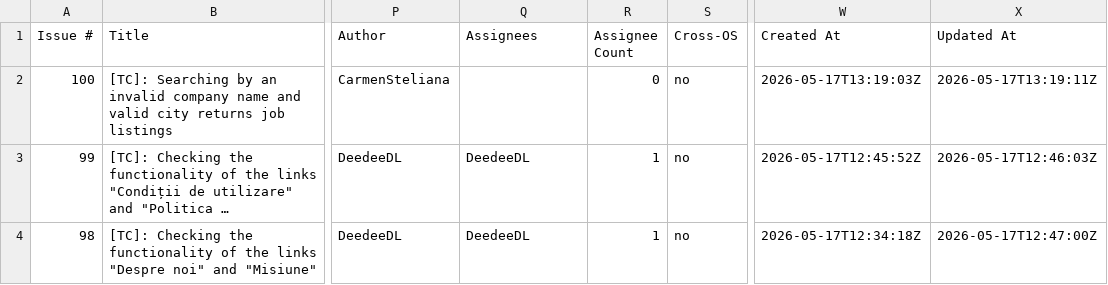
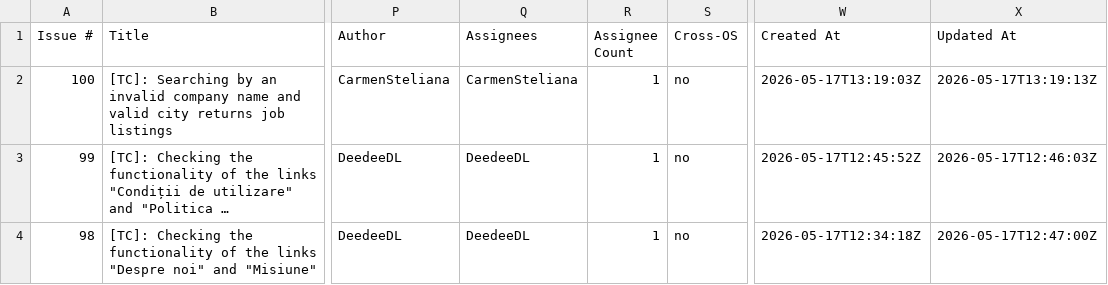
Before and after one commit to TCs-for-Association-projects/Peviitor_TC, a CSV file: docs/test-matrix.csv, drawn as a sheet; only a part is shown, gaps mark what is left out; long unchanged cells end in …; the diff names each change by its address in the sheet, - before the commit and + after, or states it on an @@ line.

```diff
--- a/docs/test-matrix.csv
+++ b/docs/test-matrix.csv
-Q2 (Assignees): (empty)
+Q2 (Assignees): CarmenSteliana
-R2 (Assignee Count): 0
+R2 (Assignee Count): 1
-X2 (Updated At): 2026-05-17T13:19:11Z
+X2 (Updated At): 2026-05-17T13:19:13Z
```
Also changed, not shown: 2 other files.
